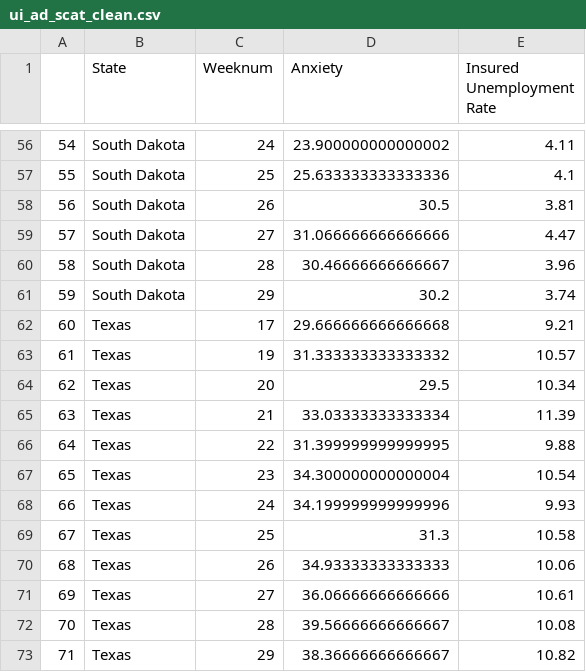
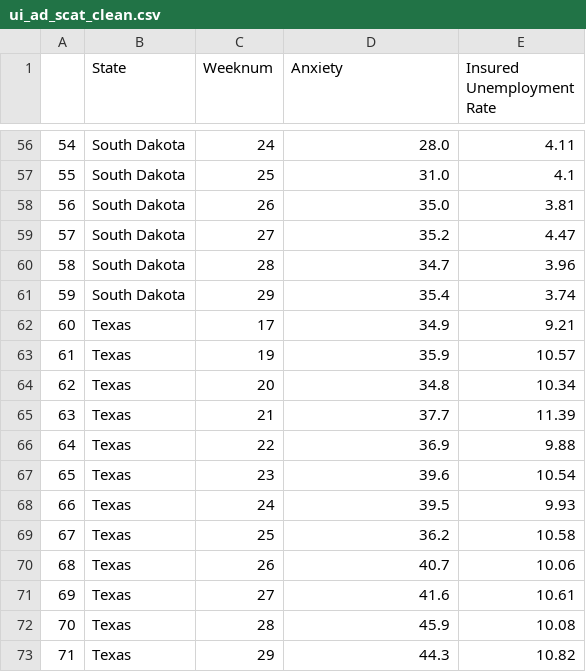
Before and after one commit to GPSHUB/COVID_HEALTH_PROJECT, a CSV file: GiamFolder/Resources/ui_ad_scat_clean.csv, drawn as a sheet; only a part is shown, gaps mark what is left out; the diff covers the shown part only.

```diff
--- a/GiamFolder/Resources/ui_ad_scat_clean.csv
+++ b/GiamFolder/Resources/ui_ad_scat_clean.csv
@@ -56,18 +56,18 @@
-54,South Dakota,24,23.900000000000002,4.11
-55,South Dakota,25,25.633333333333336,4.1
-56,South Dakota,26,30.5,3.81
-57,South Dakota,27,31.066666666666666,4.47
-58,South Dakota,28,30.46666666666667,3.96
-59,South Dakota,29,30.2,3.74
-60,Texas,17,29.666666666666668,9.21
-61,Texas,19,31.333333333333332,10.57
-62,Texas,20,29.5,10.34
-63,Texas,21,33.03333333333334,11.39
-64,Texas,22,31.399999999999995,9.88
-65,Texas,23,34.300000000000004,10.54
-66,Texas,24,34.199999999999996,9.93
-67,Texas,25,31.3,10.58
-68,Texas,26,34.93333333333333,10.06
-69,Texas,27,36.06666666666666,10.61
-70,Texas,28,39.56666666666667,10.08
-71,Texas,29,38.36666666666667,10.82
+54,South Dakota,24,28.0,4.11
+55,South Dakota,25,31.0,4.1
+56,South Dakota,26,35.0,3.81
+57,South Dakota,27,35.2,4.47
+58,South Dakota,28,34.7,3.96
+59,South Dakota,29,35.4,3.74
+60,Texas,17,34.9,9.21
+61,Texas,19,35.9,10.57
+62,Texas,20,34.8,10.34
+63,Texas,21,37.7,11.39
+64,Texas,22,36.9,9.88
+65,Texas,23,39.6,10.54
+66,Texas,24,39.5,9.93
+67,Texas,25,36.2,10.58
+68,Texas,26,40.7,10.06
+69,Texas,27,41.6,10.61
+70,Texas,28,45.9,10.08
+71,Texas,29,44.3,10.82
```
Also changed, not shown: 54 edited cells elsewhere in this file, GiamFolder/Resources/ad_all_df.csv, 23 other files.
